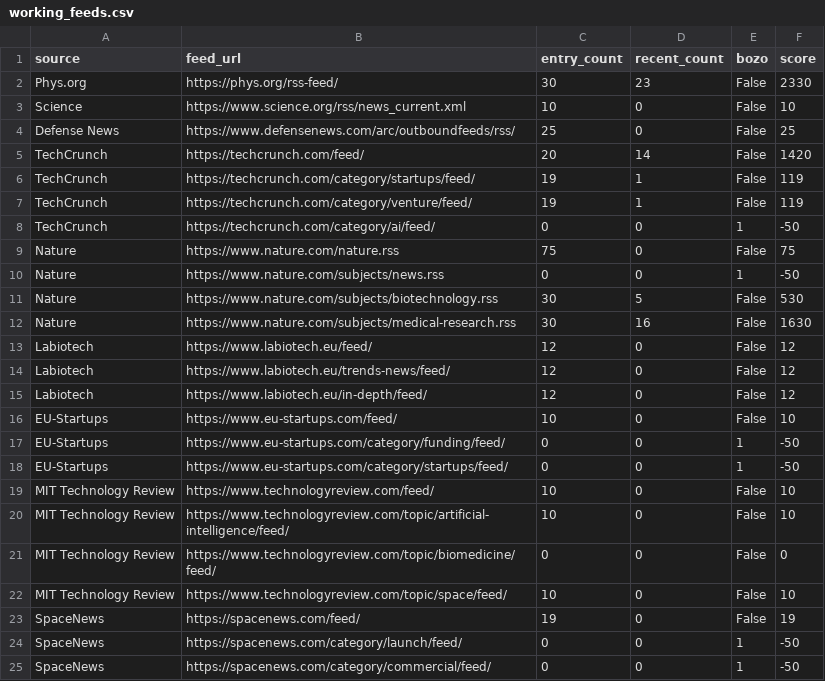
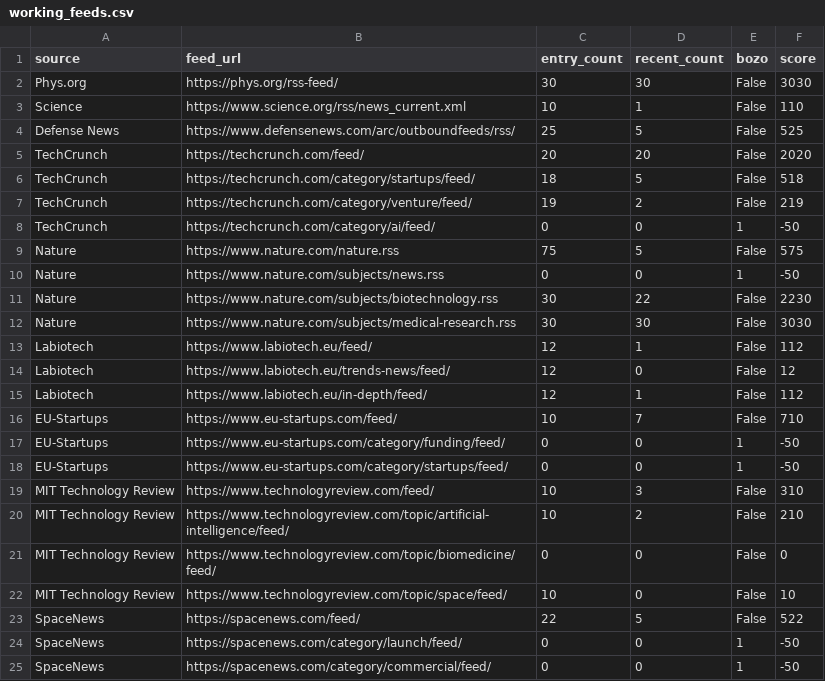
Before and after one commit to petra-rgb/news-dashboard1, a CSV file: daily_output/working_feeds.csv, drawn as a sheet; only a part is shown; the diff covers the shown part only.

```diff
--- a/daily_output/working_feeds.csv
+++ b/daily_output/working_feeds.csv
@@ -1,24 +1,24 @@
 source,feed_url,entry_count,recent_count,bozo,score
-Phys.org,https://phys.org/rss-feed/,30,23,False,2330
-Science,https://www.science.org/rss/news_current.xml,10,0,False,10
-Defense News,https://www.defensenews.com/arc/outboundfeeds/rss/,25,0,False,25
-TechCrunch,https://techcrunch.com/feed/,20,14,False,1420
-TechCrunch,https://techcrunch.com/category/startups/feed/,19,1,False,119
-TechCrunch,https://techcrunch.com/category/venture/feed/,19,1,False,119
+Phys.org,https://phys.org/rss-feed/,30,30,False,3030
+Science,https://www.science.org/rss/news_current.xml,10,1,False,110
+Defense News,https://www.defensenews.com/arc/outboundfeeds/rss/,25,5,False,525
+TechCrunch,https://techcrunch.com/feed/,20,20,False,2020
+TechCrunch,https://techcrunch.com/category/startups/feed/,18,5,False,518
+TechCrunch,https://techcrunch.com/category/venture/feed/,19,2,False,219
 TechCrunch,https://techcrunch.com/category/ai/feed/,0,0,1,-50
-Nature,https://www.nature.com/nature.rss,75,0,False,75
+Nature,https://www.nature.com/nature.rss,75,5,False,575
 Nature,https://www.nature.com/subjects/news.rss,0,0,1,-50
-Nature,https://www.nature.com/subjects/biotechnology.rss,30,5,False,530
-Nature,https://www.nature.com/subjects/medical-research.rss,30,16,False,1630
-Labiotech,https://www.labiotech.eu/feed/,12,0,False,12
+Nature,https://www.nature.com/subjects/biotechnology.rss,30,22,False,2230
+Nature,https://www.nature.com/subjects/medical-research.rss,30,30,False,3030
+Labiotech,https://www.labiotech.eu/feed/,12,1,False,112
 Labiotech,https://www.labiotech.eu/trends-news/feed/,12,0,False,12
-Labiotech,https://www.labiotech.eu/in-depth/feed/,12,0,False,12
-EU-Startups,https://www.eu-startups.com/feed/,10,0,False,10
+Labiotech,https://www.labiotech.eu/in-depth/feed/,12,1,False,112
+EU-Startups,https://www.eu-startups.com/feed/,10,7,False,710
 EU-Startups,https://www.eu-startups.com/category/funding/feed/,0,0,1,-50
 EU-Startups,https://www.eu-startups.com/category/startups/feed/,0,0,1,-50
-MIT Technology Review,https://www.technologyreview.com/feed/,10,0,False,10
-MIT Technology Review,https://www.technologyreview.com/topic/artificial-intelligence/feed/,10,0,False,10
+MIT Technology Review,https://www.technologyreview.com/feed/,10,3,False,310
+MIT Technology Review,https://www.technologyreview.com/topic/artificial-intelligence/feed/,10,2,False,210
 MIT Technology Review,https://www.technologyreview.com/topic/biomedicine/feed/,0,0,False,0
 MIT Technology Review,https://www.technologyreview.com/topic/space/feed/,10,0,False,10
-SpaceNews,https://spacenews.com/feed/,19,0,False,19
+SpaceNews,https://spacenews.com/feed/,22,5,False,522
 SpaceNews,https://spacenews.com/category/launch/feed/,0,0,1,-50
```
Also changed, not shown: 12 edited cells elsewhere in this file, 3 other files.
